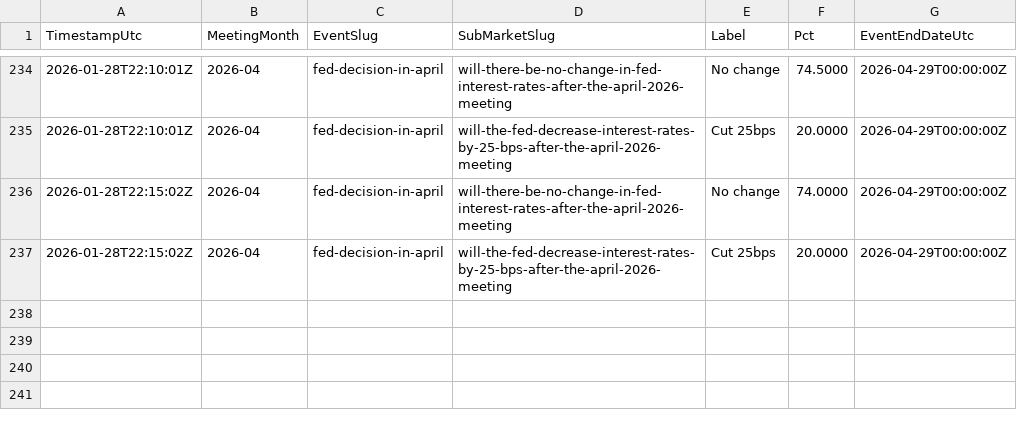
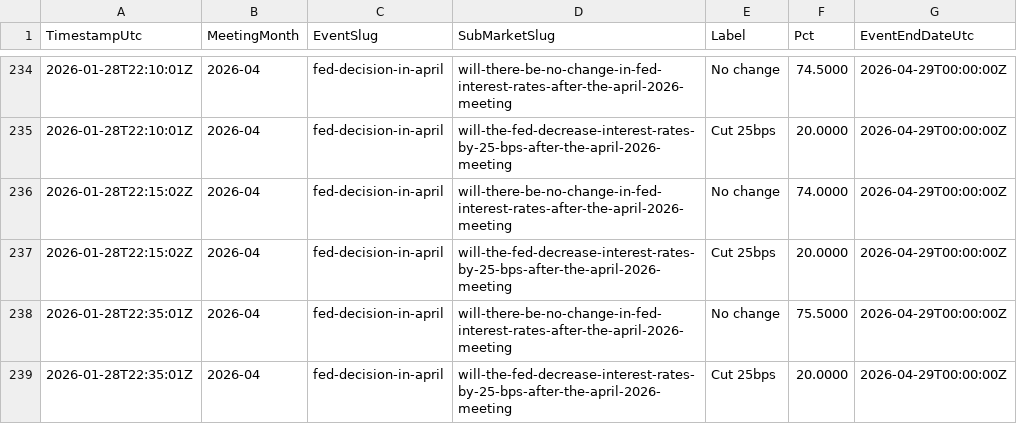
Before and after one commit to QaSH-data/econ-data, a CSV file: data/polymarket/history/2026-04.csv, drawn as a sheet; only a part is shown, gaps mark what is left out; the diff names each change by its address in the sheet, - before the commit and + after, or states it on an @@ line.

```diff
--- a/data/polymarket/history/2026-04.csv
+++ b/data/polymarket/history/2026-04.csv
+row 238: 2026-01-28T22:35:01Z | 2026-04 | fed-decision-in-april | will-there-be-no-change-in-fed-interest-rates-after-the-april-2026-meeting | No change | 75.5000 | 2026-04-29T00:00:00Z
+row 239: 2026-01-28T22:35:01Z | 2026-04 | fed-decision-in-april | will-the-fed-decrease-interest-rates-by-25-bps-after-the-april-2026-meeting | Cut 25bps | 20.0000 | 2026-04-29T00:00:00Z
```
Also changed, not shown: data/polymarket/fed_odds_latest.csv, data/polymarket/history/2026-01.csv, 1 other file.
